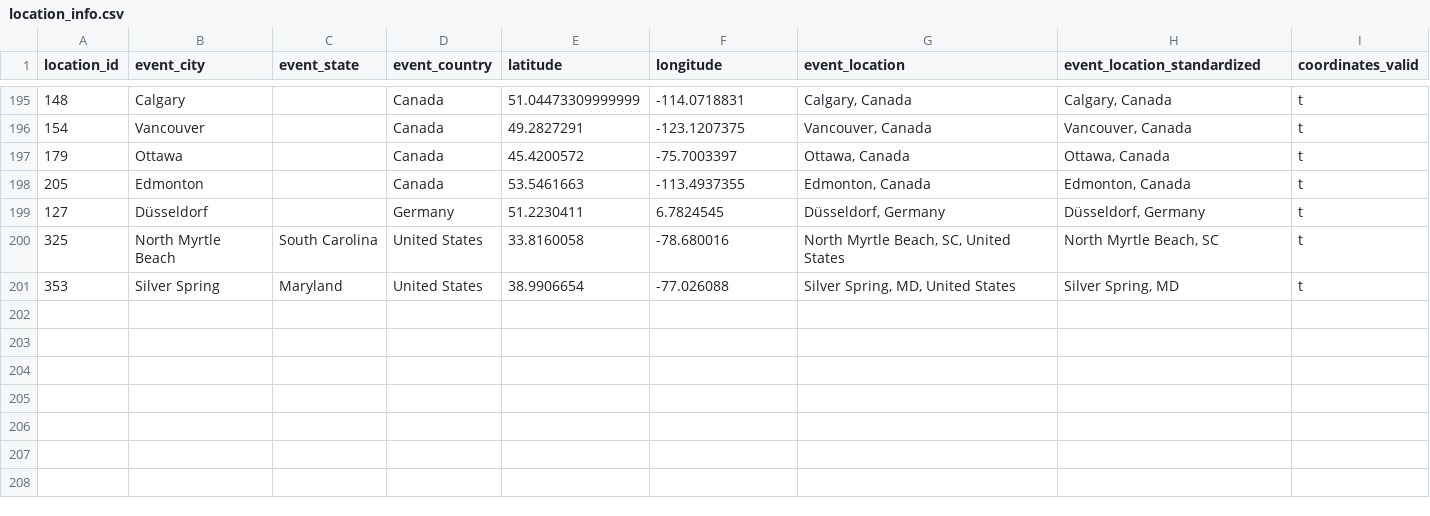
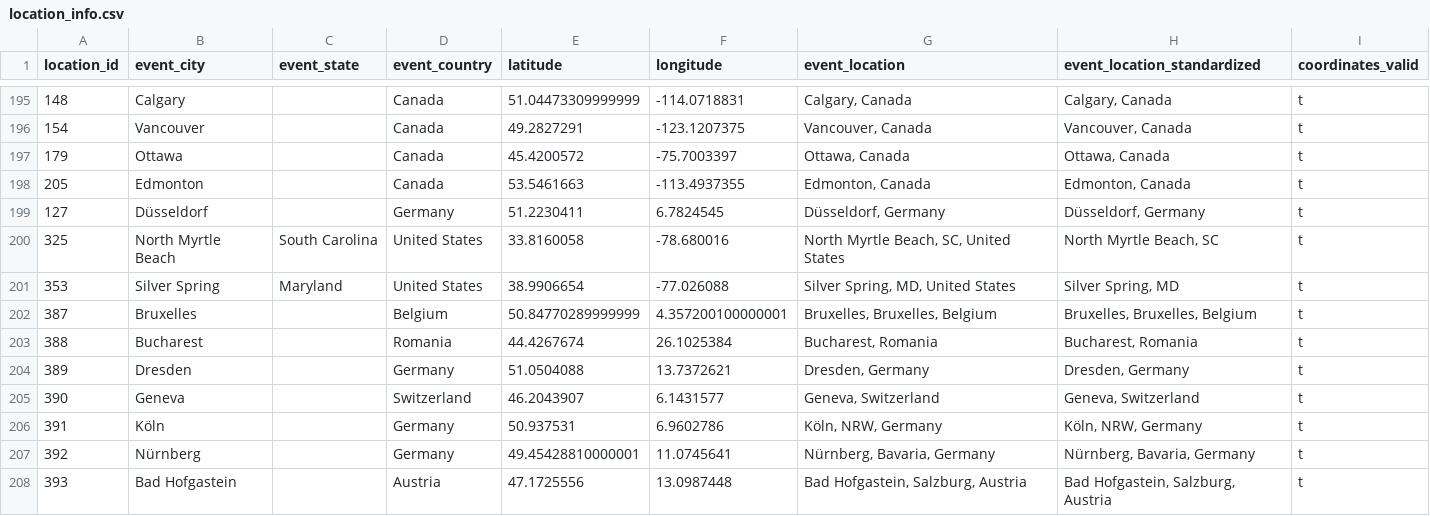
Before and after one commit to zlat1109/wsdc-data-pipeline, a CSV file: data/location_info.csv, drawn as a sheet; only a part is shown, gaps mark what is left out; the diff names each change by its address in the sheet, - before the commit and + after, or states it on an @@ line.

```diff
--- a/data/location_info.csv
+++ b/data/location_info.csv
+row 202: 387 | Bruxelles |  | Belgium | 50.84770289999999 | 4.357200100000001 | Bruxelles, Bruxelles, Belgium | Bruxelles, Bruxelles, Belgium | t
+row 203: 388 | Bucharest |  | Romania | 44.4267674 | 26.1025384 | Bucharest, Romania | Bucharest, Romania | t
+row 204: 389 | Dresden |  | Germany | 51.0504088 | 13.7372621 | Dresden, Germany | Dresden, Germany | t
+row 205: 390 | Geneva |  | Switzerland | 46.2043907 | 6.1431577 | Geneva, Switzerland | Geneva, Switzerland | t
+row 206: 391 | Köln |  | Germany | 50.937531 | 6.9602786 | Köln, NRW, Germany | Köln, NRW, Germany | t
+row 207: 392 | Nürnberg |  | Germany | 49.45428810000001 | 11.0745641 | Nürnberg, Bavaria, Germany | Nürnberg, Bavaria, Germany | t
+row 208: 393 | Bad Hofgastein |  | Austria | 47.1725556 | 13.0987448 | Bad Hofgastein, Salzburg, Austria | Bad Hofgastein, Salzburg, Austria | t
```
Also changed, not shown: data/events_calendar/edition_date_matches.csv, data/events_calendar/events_calendar.csv, 8 other files.
